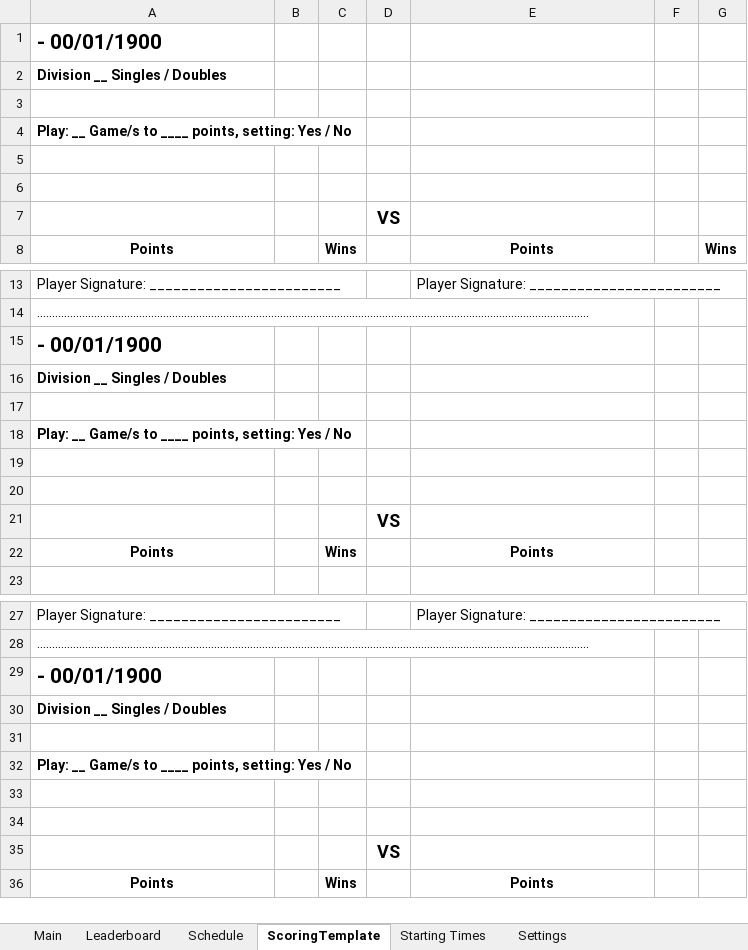
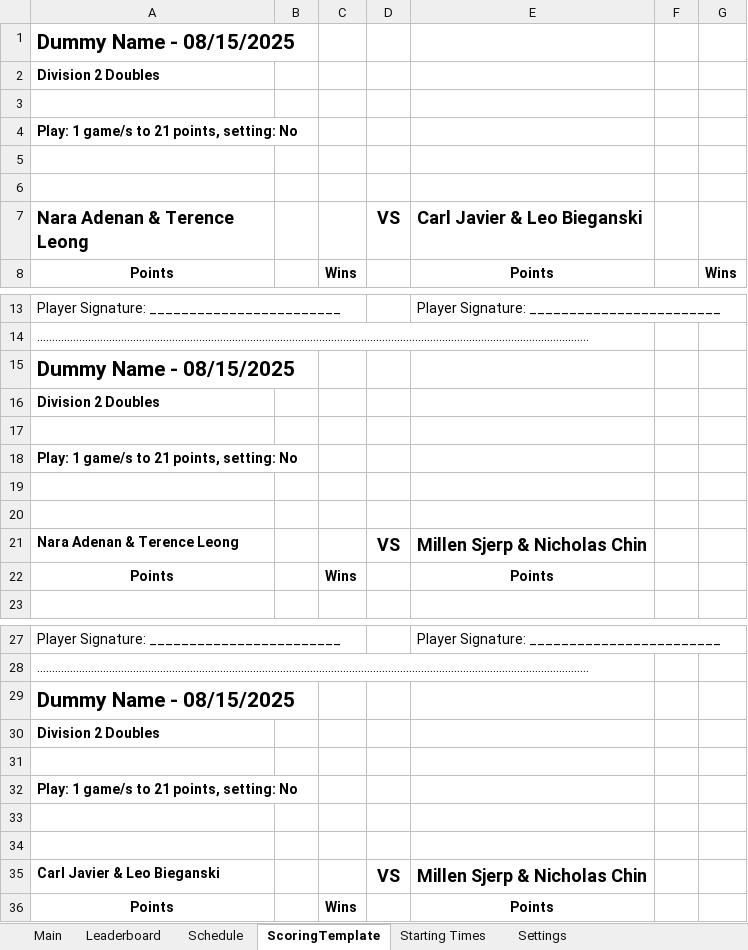
Before and after one commit to Kiirisuna/DFBC-Tournament-Organiser, an Excel workbook: DFBC Tournament Organiser.xlsm, sheet ScoringTemplate, drawn as a sheet; only a part is shown, gaps mark what is left out; values as stored, in another font and other column widths than the file's, no borders; charts and pictures not drawn; removed rows and columns are numbered as before the commit, all else as after; the diff names each change by its address in the sheet, - before the commit and + after, or states it on an @@ line.

```diff
--- a/DFBC Tournament Organiser.xlsm (sheet ScoringTemplate)
+++ b/DFBC Tournament Organiser.xlsm (sheet ScoringTemplate)
-A1: - 00/01/1900
+A1: Dummy Name - 08/15/2025
-A2: Division __ Singles / Doubles
+A2: Division 2 Doubles
-A4: Play: __ Game/s to ____ points, setting: Yes / No
+A4: Play: 1 game/s to 21 points, setting: No
-row 7:  |  |  | VS
+row 7: Nara Adenan & Terence Leong |  |  | VS | Carl Javier & Leo Bieganski
-A15: - 00/01/1900
+A15: Dummy Name - 08/15/2025
-A16: Division __ Singles / Doubles
+A16: Division 2 Doubles
-A18: Play: __ Game/s to ____ points, setting: Yes / No
+A18: Play: 1 game/s to 21 points, setting: No
-row 21:  |  |  | VS
+row 21: Nara Adenan & Terence Leong |  |  | VS | Millen Sjerp & Nicholas Chin
-A29: - 00/01/1900
+A29: Dummy Name - 08/15/2025
-A30: Division __ Singles / Doubles
+A30: Division 2 Doubles
-A32: Play: __ Game/s to ____ points, setting: Yes / No
+A32: Play: 1 game/s to 21 points, setting: No
-row 35:  |  |  | VS
+row 35: Carl Javier & Leo Bieganski |  |  | VS | Millen Sjerp & Nicholas Chin
```
Also changed, not shown: sheet Main, sheet Schedule, sheet Leaderboard, sheet Starting Times, sheet Settings, formulas that keep their value, hidden cells, charts or pictures.
